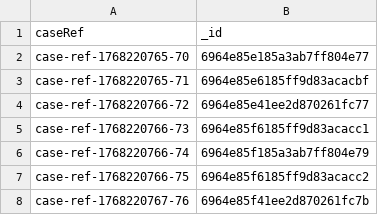
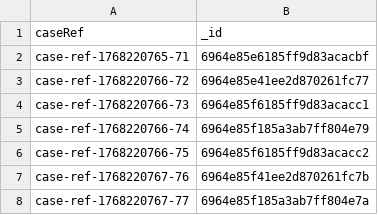
Before and after one commit to DEFRA/future-grants-perf-tests, a CSV file: data/perf_test_case_refs_frps.csv, drawn as a sheet; only a part is shown; the shorter side is filled out with more unchanged rows; the diff names each change by its address in the sheet, - before the commit and + after, or states it on an @@ line.

Commit message:
config

```diff
--- a/data/perf_test_case_refs_frps.csv
+++ b/data/perf_test_case_refs_frps.csv
-row 2: case-ref-1768220765-70 | 6964e85e185a3ab7ff804e77
```
